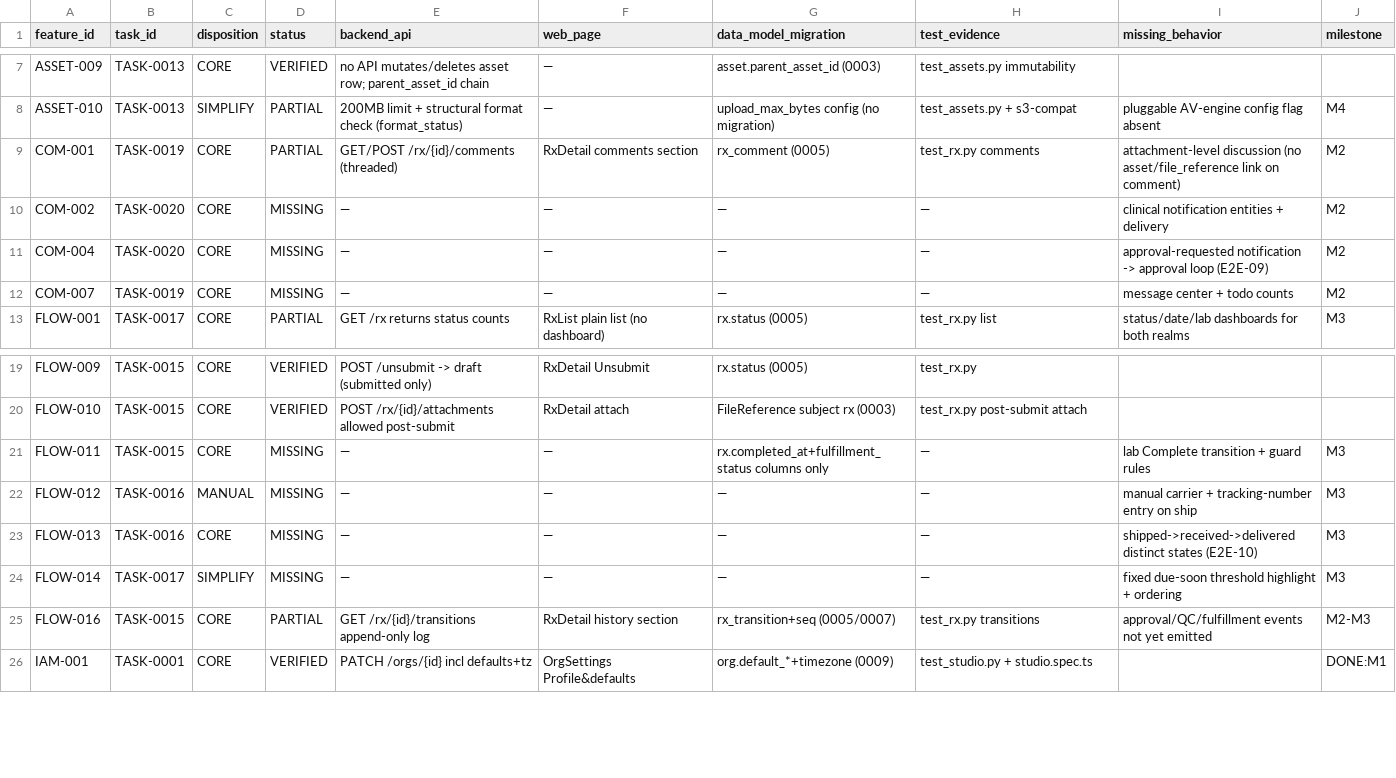
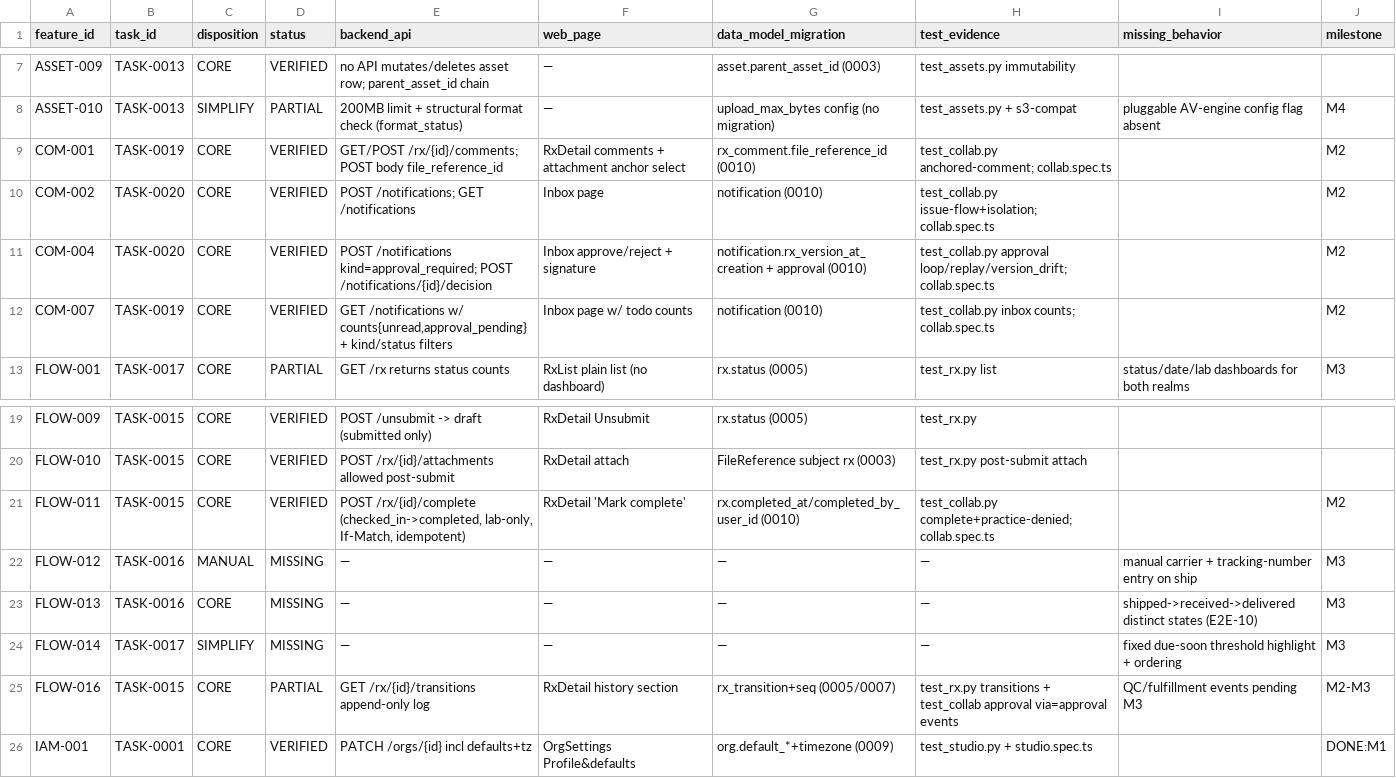
Before and after one commit to xiwei9871/open-rx, a CSV file: docs/planning/mvp-completion-matrix.csv, drawn as a sheet; only a part is shown, gaps mark what is left out; the diff covers the shown part only.

```diff
--- a/docs/planning/mvp-completion-matrix.csv
+++ b/docs/planning/mvp-completion-matrix.csv
@@ -8,6 +8,6 @@ ASSET-009,TASK-0013,CORE,VERIFIED,no API mutates/deletes asset row; parent_asset
 ASSET-010,TASK-0013,SIMPLIFY,PARTIAL,200MB limit + structural format check (format_status),—,upload_max_bytes config (no migration),test_assets.py + s3-compat,pluggable AV-engine config flag absent,M4
-COM-001,TASK-0019,CORE,PARTIAL,GET/POST /rx/{id}/comments (threaded),RxDetail comments section,rx_comment (0005),test_rx.py comments,attachment-level discussion (no asset/file_reference link on comment),M2
-COM-002,TASK-0020,CORE,MISSING,—,—,—,—,clinical notification entities + delivery,M2
-COM-004,TASK-0020,CORE,MISSING,—,—,—,—,approval-requested notification -> approval loop (E2E-09),M2
-COM-007,TASK-0019,CORE,MISSING,—,—,—,—,message center + todo counts,M2
+COM-001,TASK-0019,CORE,VERIFIED,GET/POST /rx/{id}/comments; POST body file_reference_id,RxDetail comments + attachment anchor select,rx_comment.file_reference_id (0010),test_collab.py anchored-comment; collab.spec.ts,,M2
+COM-002,TASK-0020,CORE,VERIFIED,POST /notifications; GET /notifications,Inbox page,notification (0010),test_collab.py issue-flow+isolation; collab.spec.ts,,M2
+COM-004,TASK-0020,CORE,VERIFIED,POST /notifications kind=approval_required; POST /notifications/{id}/decision,Inbox approve/reject + signature,notification.rx_version_at_creation + approval (0010),test_collab.py approval loop/replay/version_drift; collab.spec.ts,,M2
+COM-007,TASK-0019,CORE,VERIFIED,"GET /notifications w/ counts{unread,approval_pending} + kind/status filters",Inbox page w/ todo counts,notification (0010),test_collab.py inbox counts; collab.spec.ts,,M2
 FLOW-001,TASK-0017,CORE,PARTIAL,GET /rx returns status counts,RxList plain list (no dashboard),rx.status (0005),test_rx.py list,status/date/lab dashboards for both realms,M3
@@ -20,3 +20,3 @@ FLOW-009,TASK-0015,CORE,VERIFIED,POST /unsubmit -> draft (submitted only),RxDeta
 FLOW-010,TASK-0015,CORE,VERIFIED,POST /rx/{id}/attachments allowed post-submit,RxDetail attach,FileReference subject rx (0003),test_rx.py post-submit attach,,
-FLOW-011,TASK-0015,CORE,MISSING,—,—,rx.completed_at+fulfillment_status columns only,—,lab Complete transition + guard rules,M3
+FLOW-011,TASK-0015,CORE,VERIFIED,"POST /rx/{id}/complete (checked_in->completed, lab-only, If-Match, idempotent)",RxDetail 'Mark complete',rx.completed_at/completed_by_user_id (0010),test_collab.py complete+practice-denied; collab.spec.ts,,M2
 FLOW-012,TASK-0016,MANUAL,MISSING,—,—,—,—,manual carrier + tracking-number entry on ship,M3
@@ -24,3 +24,3 @@ FLOW-013,TASK-0016,CORE,MISSING,—,—,—,—,shipped->received->delivered dis
 FLOW-014,TASK-0017,SIMPLIFY,MISSING,—,—,—,—,fixed due-soon threshold highlight + ordering,M3
-FLOW-016,TASK-0015,CORE,PARTIAL,GET /rx/{id}/transitions append-only log,RxDetail history section,rx_transition+seq (0005/0007),test_rx.py transitions,approval/QC/fulfillment events not yet emitted,M2-M3
+FLOW-016,TASK-0015,CORE,PARTIAL,GET /rx/{id}/transitions append-only log,RxDetail history section,rx_transition+seq (0005/0007),test_rx.py transitions + test_collab approval via=approval events,QC/fulfillment events pending M3,M2-M3
 IAM-001,TASK-0001,CORE,VERIFIED,PATCH /orgs/{id} incl defaults+tz,OrgSettings Profile&defaults,org.default_*+timezone (0009),test_studio.py + studio.spec.ts,,DONE:M1
```
Also changed, not shown: 6 edited cells elsewhere in this file, 14 other files.
